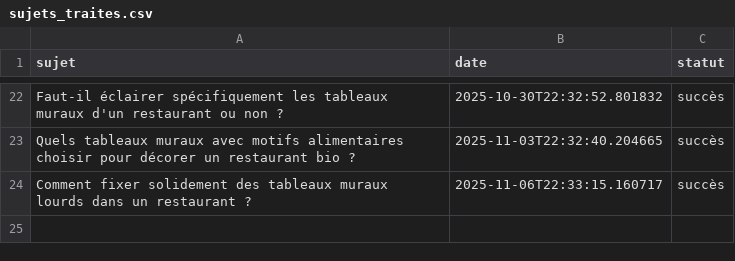
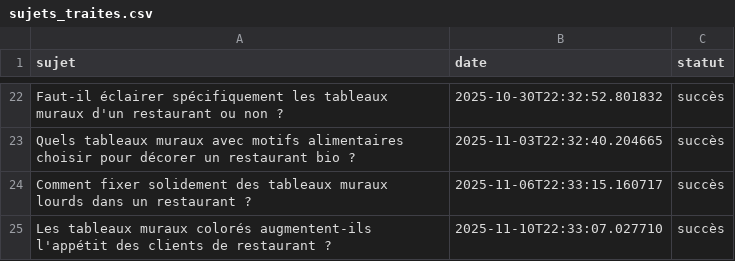
Before and after one commit to Metalosmose21/Restaurant-2, a CSV file: sujets_traites.csv, drawn as a sheet; only a part is shown, gaps mark what is left out; the diff names each change by its address in the sheet, - before the commit and + after, or states it on an @@ line.

```diff
--- a/sujets_traites.csv
+++ b/sujets_traites.csv
+row 25: Les tableaux muraux colorés augmentent-ils l'appétit des clients de restaurant ? | 2025-11-10T22:33:07.027710 | succès
```
Also changed, not shown: sujets.csv.
